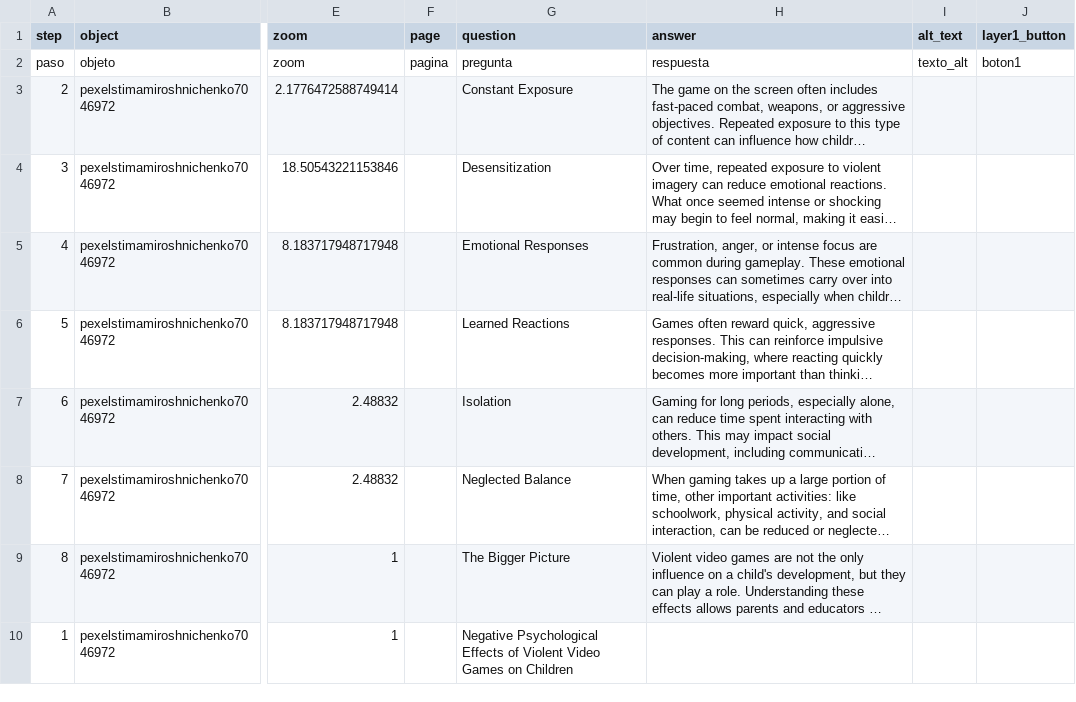
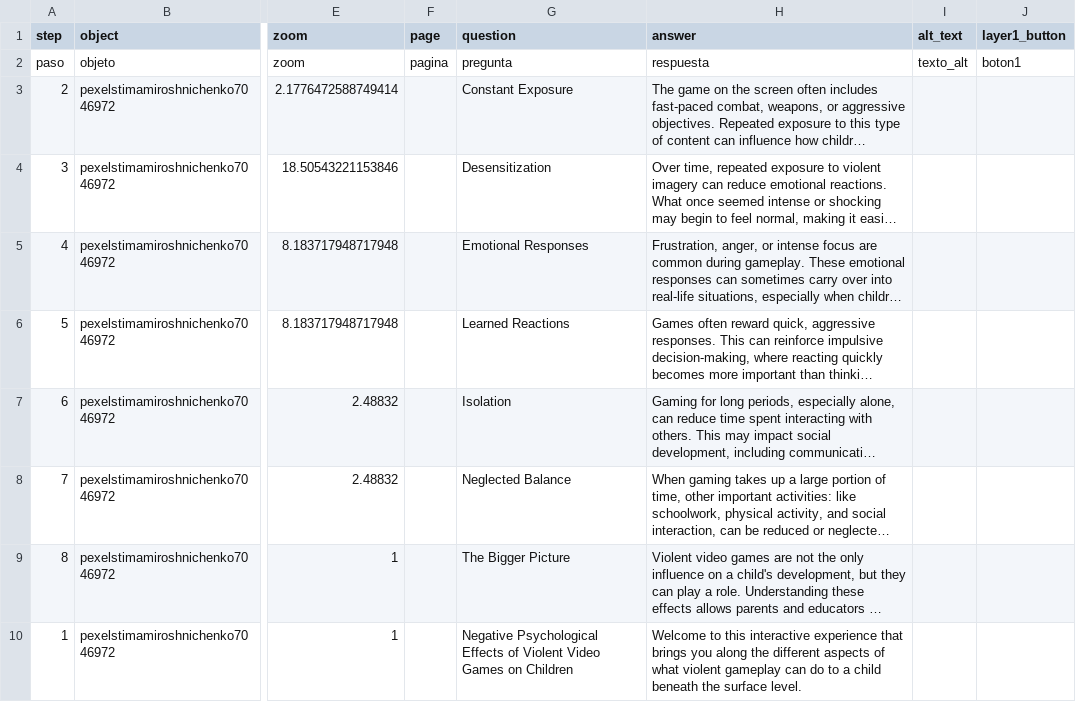
Before and after one commit to kamilarodriguez-dev/kamilarodriguezinteractive, a CSV file: telar-content/spreadsheets/blank_template.csv, drawn as a sheet; only a part is shown, gaps mark what is left out; long unchanged cells end in …; the diff names each change by its address in the sheet, - before the commit and + after, or states it on an @@ line.

Commit message:
Publish site
Published via Telar Compositor

```diff
--- a/telar-content/spreadsheets/blank_template.csv
+++ b/telar-content/spreadsheets/blank_template.csv
-H10 (answer): (empty)
+H10 (answer): Welcome to this interactive experience that brings you along the different aspects of what violent gameplay can do to a child beneath the surface level.
```
Also changed, not shown: 1 other file.
